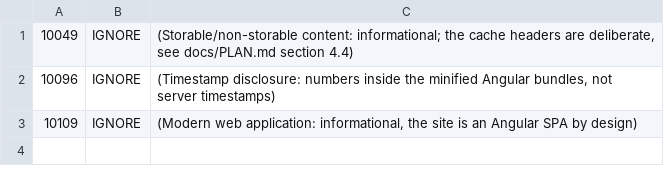
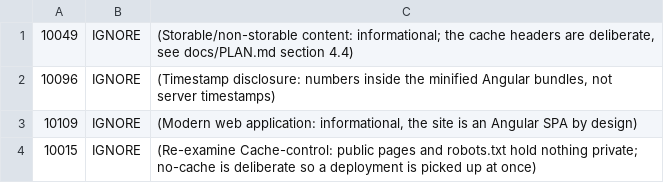
Before and after one commit to Darin2020/PracowniaBajkoweCuda, a TSV file: .zap/rules.tsv, drawn as a sheet.

```diff
--- a/.zap/rules.tsv
+++ b/.zap/rules.tsv
@@ -3 +3,2 @@
 10109	IGNORE	(Modern web application: informational, the site is an Angular SPA by design)
+10015	IGNORE	(Re-examine Cache-control: public pages and robots.txt hold nothing private; no-cache is deliberate so a deployment is picked up at once)
```
Also changed, not shown: 9 other files.
